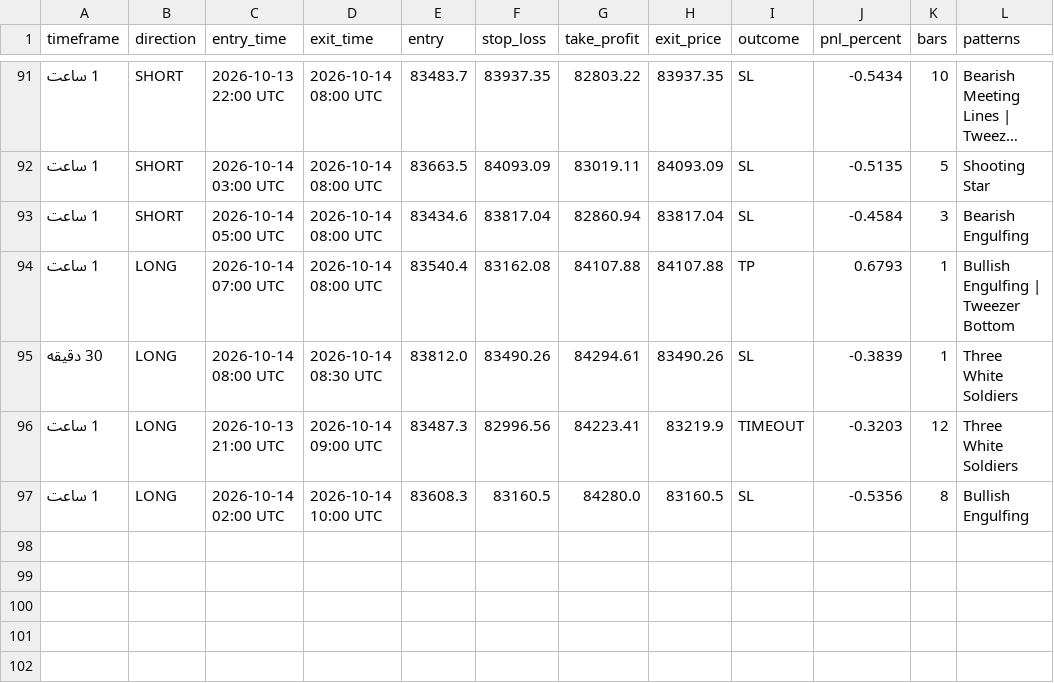
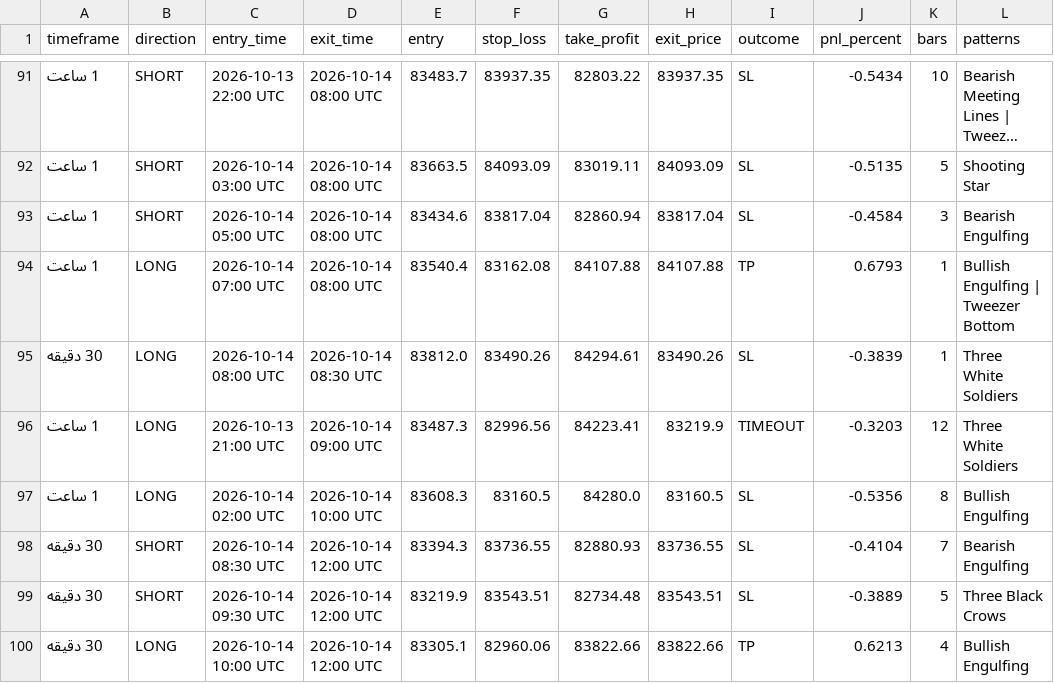
Before and after one commit to BTC21246/Btc40, a CSV file: evaluation_results.csv, drawn as a sheet; only a part is shown, gaps mark what is left out; long unchanged cells end in ….

Commit message:
Auto-sync BTC40 evaluation 2026-10-14 16:08

```diff
--- a/evaluation_results.csv
+++ b/evaluation_results.csv
@@ -97 +97,4 @@
 1 ساعت,LONG,2026-10-14 02:00 UTC,2026-10-14 10:00 UTC,83608.3,83160.5,84280.0,83160.5,SL,-0.5356,8,Bullish Engulfing
+30 دقیقه,SHORT,2026-10-14 08:30 UTC,2026-10-14 12:00 UTC,83394.3,83736.55,82880.93,83736.55,SL,-0.4104,7,Bearish Engulfing
+30 دقیقه,SHORT,2026-10-14 09:30 UTC,2026-10-14 12:00 UTC,83219.9,83543.51,82734.48,83543.51,SL,-0.3889,5,Three Black Crows
+30 دقیقه,LONG,2026-10-14 10:00 UTC,2026-10-14 12:00 UTC,83305.1,82960.06,83822.66,83822.66,TP,0.6213,4,Bullish Engulfing
```
Also changed, not shown: 1 other file.
